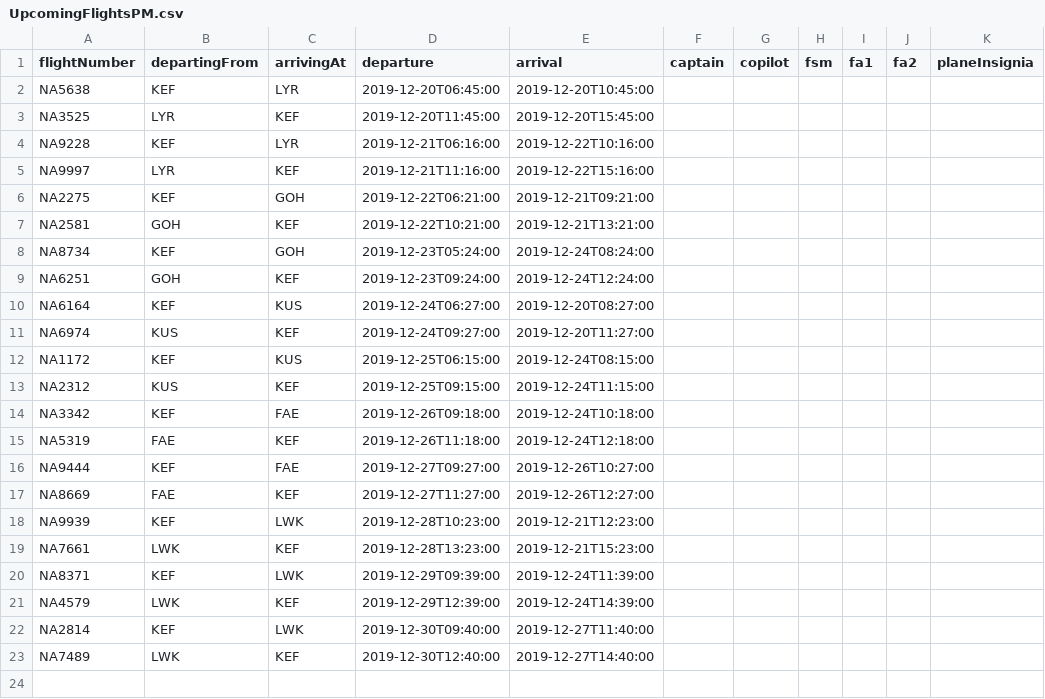
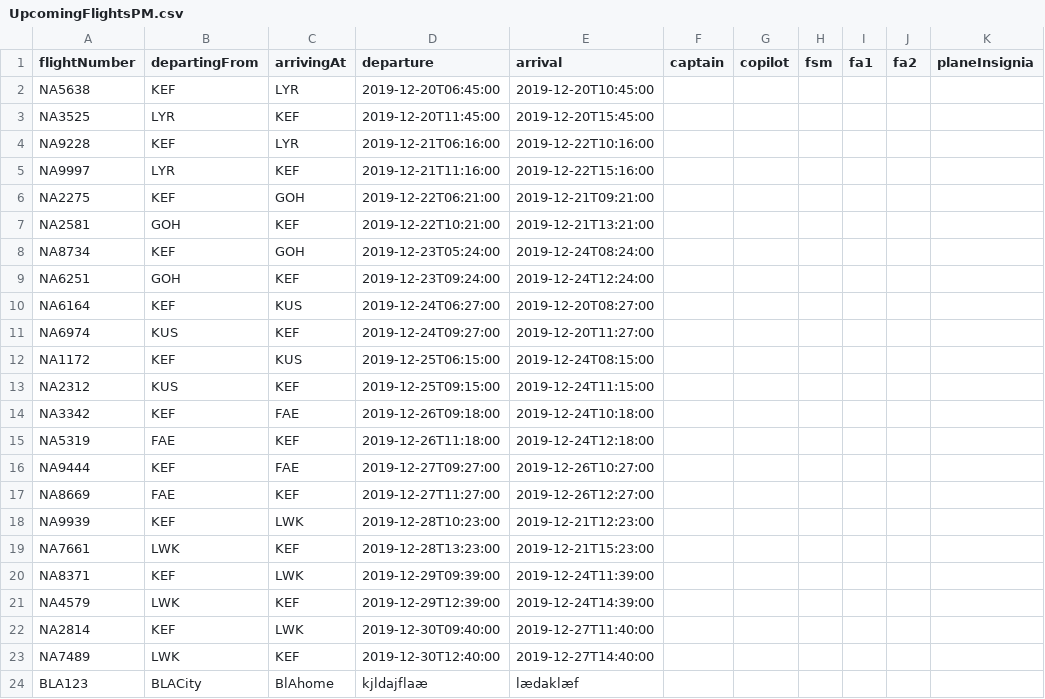
Before and after one commit to patrekurorn/NaNAir39, a CSV file: Data/UpcomingFlightsPM.csv, drawn as a sheet.

```diff
--- a/Data/UpcomingFlightsPM.csv
+++ b/Data/UpcomingFlightsPM.csv
@@ -23 +23,2 @@ NA2814,KEF,LWK,2019-12-30T09:40:00,2019-12-27T11:40:00
 NA7489,LWK,KEF,2019-12-30T12:40:00,2019-12-27T14:40:00
+BLA123,BLACity,BlAhome,kjldajflaæ,lædaklæf
```
Also changed, not shown: 2 other files.
